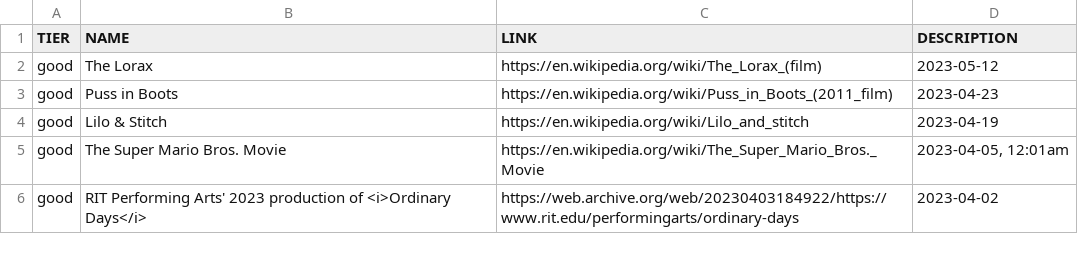
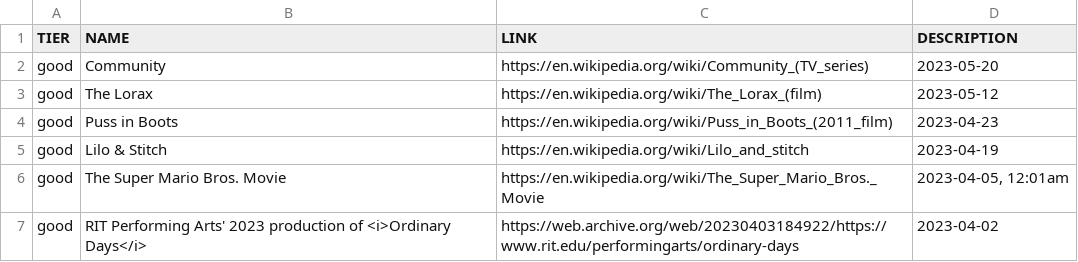
Before and after one commit to smlavine/goodmoviefilm.com, a TSV file: src/index.tsv, drawn as a sheet; only a part is shown.

Commit message:
Add Community

```diff
--- a/src/index.tsv
+++ b/src/index.tsv
@@ -1,2 +1,3 @@
 TIER	NAME	LINK	DESCRIPTION
+good	Community	https://en.wikipedia.org/wiki/Community_(TV_series)	2023-05-20
 good	The Lorax	https://en.wikipedia.org/wiki/The_Lorax_(film)	2023-05-12
```
